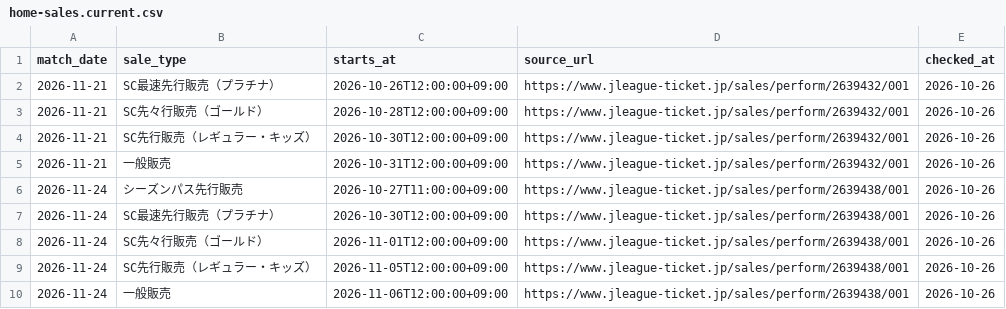
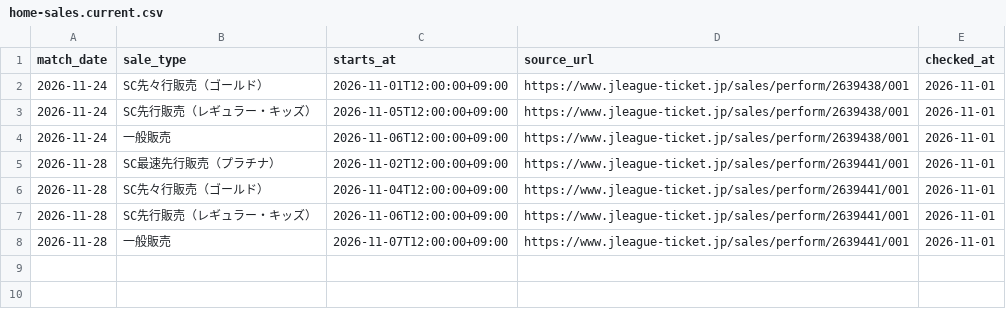
Before and after one commit to koteikara/Sanga, a CSV file: docs/sheets/home-sales.current.csv, drawn as a sheet.

```diff
--- a/docs/sheets/home-sales.current.csv
+++ b/docs/sheets/home-sales.current.csv
@@ -1,10 +1,8 @@
 match_date,sale_type,starts_at,source_url,checked_at
-2026-11-21,SC最速先行販売（プラチナ）,2026-10-26T12:00:00+09:00,https://www.jleague-ticket.jp/sales/perform/2639432/001,2026-10-26
-2026-11-21,SC先々行販売（ゴールド）,2026-10-28T12:00:00+09:00,https://www.jleague-ticket.jp/sales/perform/2639432/001,2026-10-26
-2026-11-21,SC先行販売（レギュラー・キッズ）,2026-10-30T12:00:00+09:00,https://www.jleague-ticket.jp/sales/perform/2639432/001,2026-10-26
-2026-11-21,一般販売,2026-10-31T12:00:00+09:00,https://www.jleague-ticket.jp/sales/perform/2639432/001,2026-10-26
-2026-11-24,シーズンパス先行販売,2026-10-27T11:00:00+09:00,https://www.jleague-ticket.jp/sales/perform/2639438/001,2026-10-26
-2026-11-24,SC最速先行販売（プラチナ）,2026-10-30T12:00:00+09:00,https://www.jleague-ticket.jp/sales/perform/2639438/001,2026-10-26
-2026-11-24,SC先々行販売（ゴールド）,2026-11-01T12:00:00+09:00,https://www.jleague-ticket.jp/sales/perform/2639438/001,2026-10-26
-2026-11-24,SC先行販売（レギュラー・キッズ）,2026-11-05T12:00:00+09:00,https://www.jleague-ticket.jp/sales/perform/2639438/001,2026-10-26
-2026-11-24,一般販売,2026-11-06T12:00:00+09:00,https://www.jleague-ticket.jp/sales/perform/2639438/001,2026-10-26
+2026-11-24,SC先々行販売（ゴールド）,2026-11-01T12:00:00+09:00,https://www.jleague-ticket.jp/sales/perform/2639438/001,2026-11-01
+2026-11-24,SC先行販売（レギュラー・キッズ）,2026-11-05T12:00:00+09:00,https://www.jleague-ticket.jp/sales/perform/2639438/001,2026-11-01
+2026-11-24,一般販売,2026-11-06T12:00:00+09:00,https://www.jleague-ticket.jp/sales/perform/2639438/001,2026-11-01
+2026-11-28,SC最速先行販売（プラチナ）,2026-11-02T12:00:00+09:00,https://www.jleague-ticket.jp/sales/perform/2639441/001,2026-11-01
+2026-11-28,SC先々行販売（ゴールド）,2026-11-04T12:00:00+09:00,https://www.jleague-ticket.jp/sales/perform/2639441/001,2026-11-01
+2026-11-28,SC先行販売（レギュラー・キッズ）,2026-11-06T12:00:00+09:00,https://www.jleague-ticket.jp/sales/perform/2639441/001,2026-11-01
+2026-11-28,一般販売,2026-11-07T12:00:00+09:00,https://www.jleague-ticket.jp/sales/perform/2639441/001,2026-11-01
```
Also changed, not shown: docs/sheets/home-tickets.current.csv.
